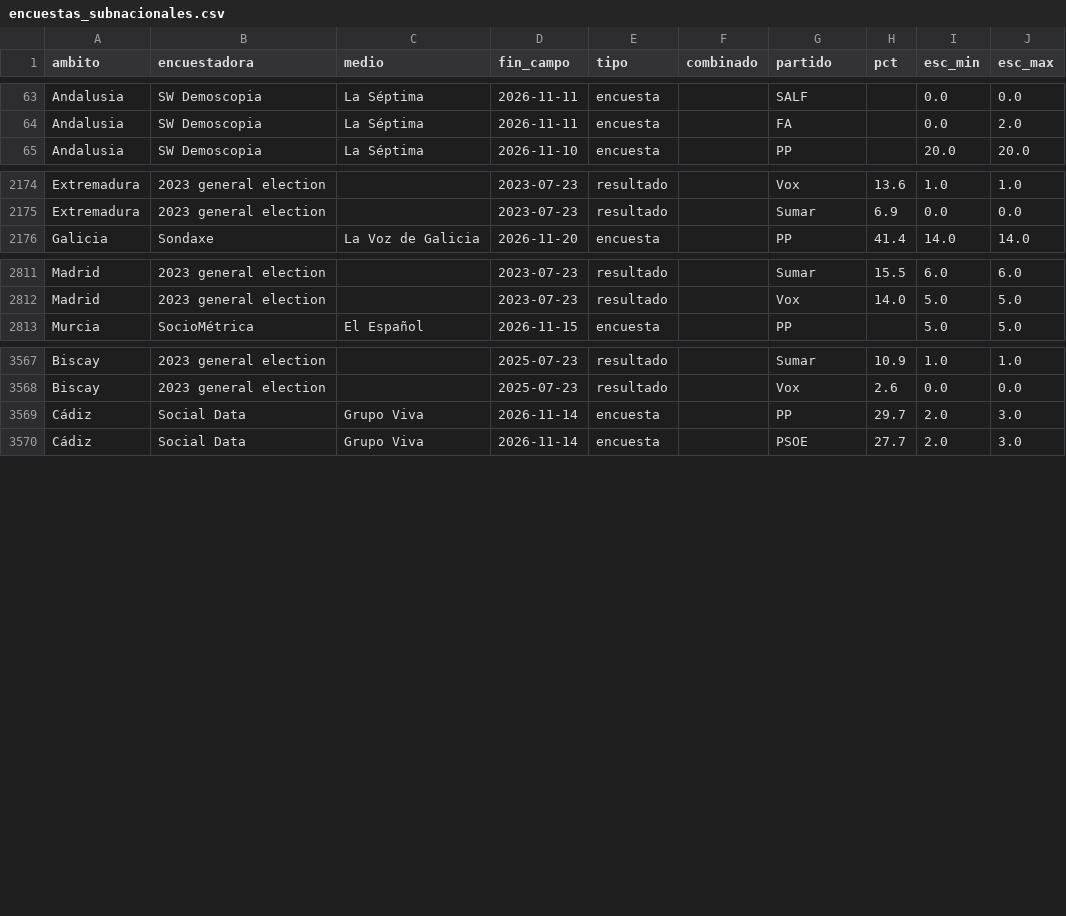
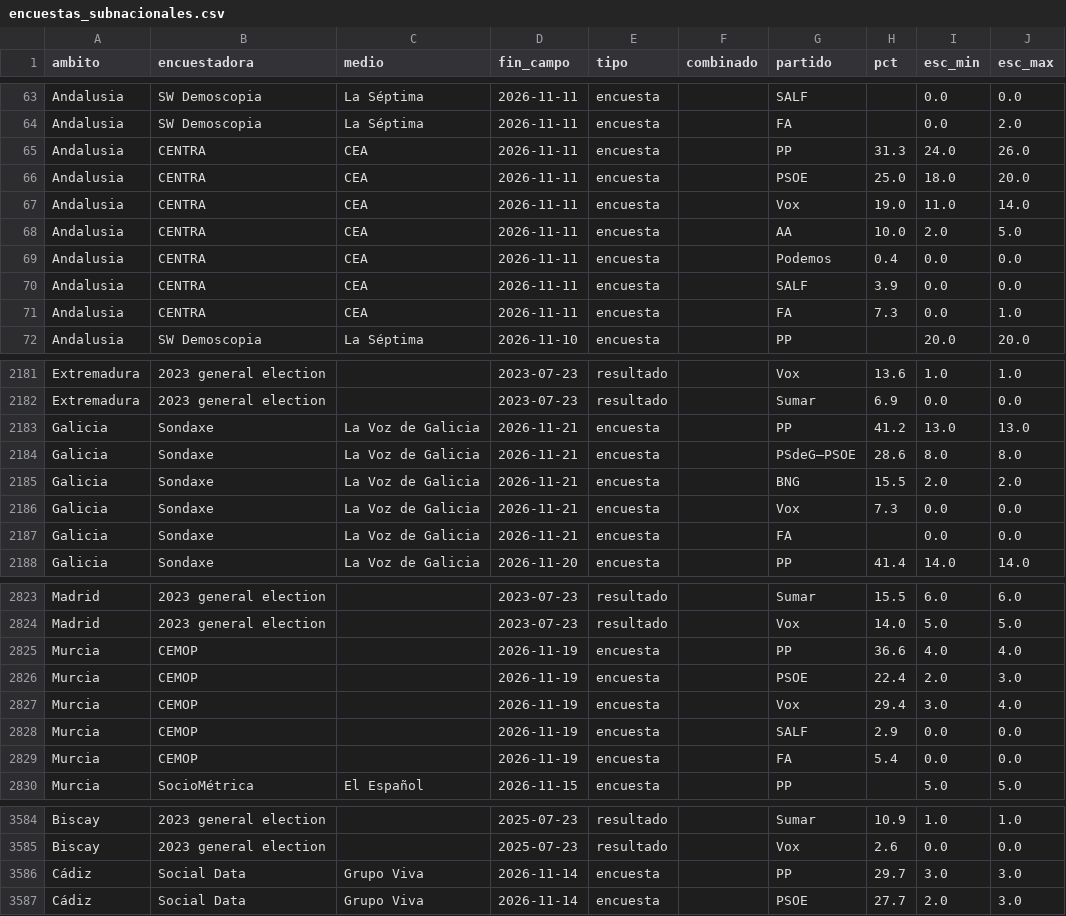
Before and after one commit to antoni-heredia/elecciones-generales-2026, a CSV file: data/encuestas_subnacionales.csv, drawn as a sheet; only a part is shown, gaps mark what is left out.

```diff
--- a/data/encuestas_subnacionales.csv
+++ b/data/encuestas_subnacionales.csv
@@ -64,2 +64,9 @@ Andalusia,SW Demoscopia,La Séptima,2026-11-11,encuesta,,SALF,,0.0,0.0
 Andalusia,SW Demoscopia,La Séptima,2026-11-11,encuesta,,FA,,0.0,2.0
+Andalusia,CENTRA,CEA,2026-11-11,encuesta,,PP,31.3,24.0,26.0
+Andalusia,CENTRA,CEA,2026-11-11,encuesta,,PSOE,25.0,18.0,20.0
+Andalusia,CENTRA,CEA,2026-11-11,encuesta,,Vox,19.0,11.0,14.0
+Andalusia,CENTRA,CEA,2026-11-11,encuesta,,AA,10.0,2.0,5.0
+Andalusia,CENTRA,CEA,2026-11-11,encuesta,,Podemos,0.4,0.0,0.0
+Andalusia,CENTRA,CEA,2026-11-11,encuesta,,SALF,3.9,0.0,0.0
+Andalusia,CENTRA,CEA,2026-11-11,encuesta,,FA,7.3,0.0,1.0
 Andalusia,SW Demoscopia,La Séptima,2026-11-10,encuesta,,PP,,20.0,20.0
@@ -2175,2 +2182,7 @@ Extremadura,2023 general election,,2023-07-23,resultado,,Vox,13.6,1.0,1.0
 Extremadura,2023 general election,,2023-07-23,resultado,,Sumar,6.9,0.0,0.0
+Galicia,Sondaxe,La Voz de Galicia,2026-11-21,encuesta,,PP,41.2,13.0,13.0
+Galicia,Sondaxe,La Voz de Galicia,2026-11-21,encuesta,,PSdeG–PSOE,28.6,8.0,8.0
+Galicia,Sondaxe,La Voz de Galicia,2026-11-21,encuesta,,BNG,15.5,2.0,2.0
+Galicia,Sondaxe,La Voz de Galicia,2026-11-21,encuesta,,Vox,7.3,0.0,0.0
+Galicia,Sondaxe,La Voz de Galicia,2026-11-21,encuesta,,FA,,0.0,0.0
 Galicia,Sondaxe,La Voz de Galicia,2026-11-20,encuesta,,PP,41.4,14.0,14.0
@@ -2812,2 +2824,7 @@ Madrid,2023 general election,,2023-07-23,resultado,,Sumar,15.5,6.0,6.0
 Madrid,2023 general election,,2023-07-23,resultado,,Vox,14.0,5.0,5.0
+Murcia,CEMOP,,2026-11-19,encuesta,,PP,36.6,4.0,4.0
+Murcia,CEMOP,,2026-11-19,encuesta,,PSOE,22.4,2.0,3.0
+Murcia,CEMOP,,2026-11-19,encuesta,,Vox,29.4,3.0,4.0
+Murcia,CEMOP,,2026-11-19,encuesta,,SALF,2.9,0.0,0.0
+Murcia,CEMOP,,2026-11-19,encuesta,,FA,5.4,0.0,0.0
 Murcia,SocioMétrica,El Español,2026-11-15,encuesta,,PP,,5.0,5.0
@@ -3568,3 +3585,3 @@ Biscay,2023 general election,,2025-07-23,resultado,,Sumar,10.9,1.0,1.0
 Biscay,2023 general election,,2025-07-23,resultado,,Vox,2.6,0.0,0.0
-Cádiz,Social Data,Grupo Viva,2026-11-14,encuesta,,PP,29.7,2.0,3.0
+Cádiz,Social Data,Grupo Viva,2026-11-14,encuesta,,PP,29.7,3.0,3.0
 Cádiz,Social Data,Grupo Viva,2026-11-14,encuesta,,PSOE,27.7,2.0,3.0
```
Also changed, not shown: data/encuestas.csv, 1 other file.
